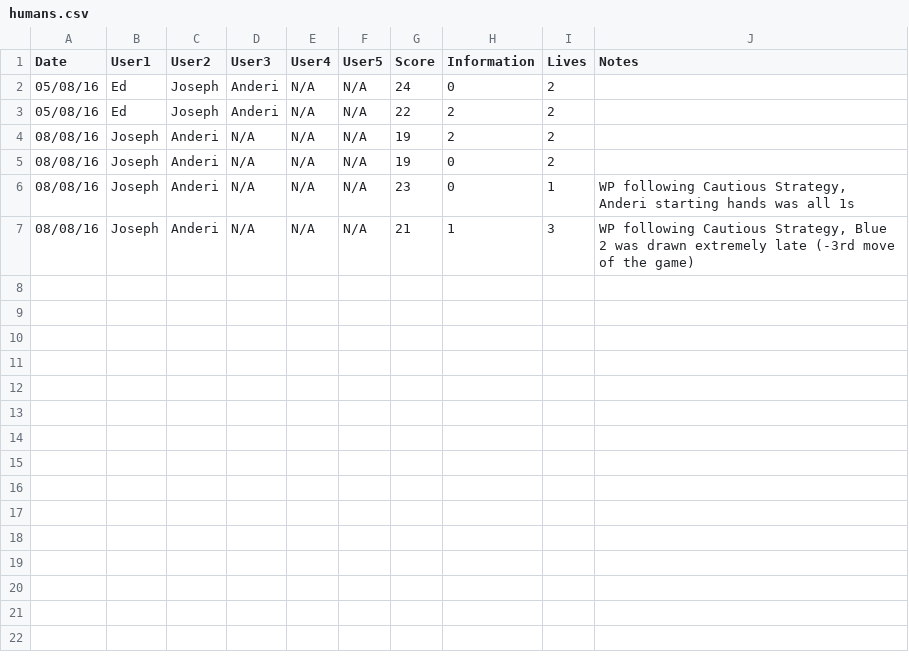
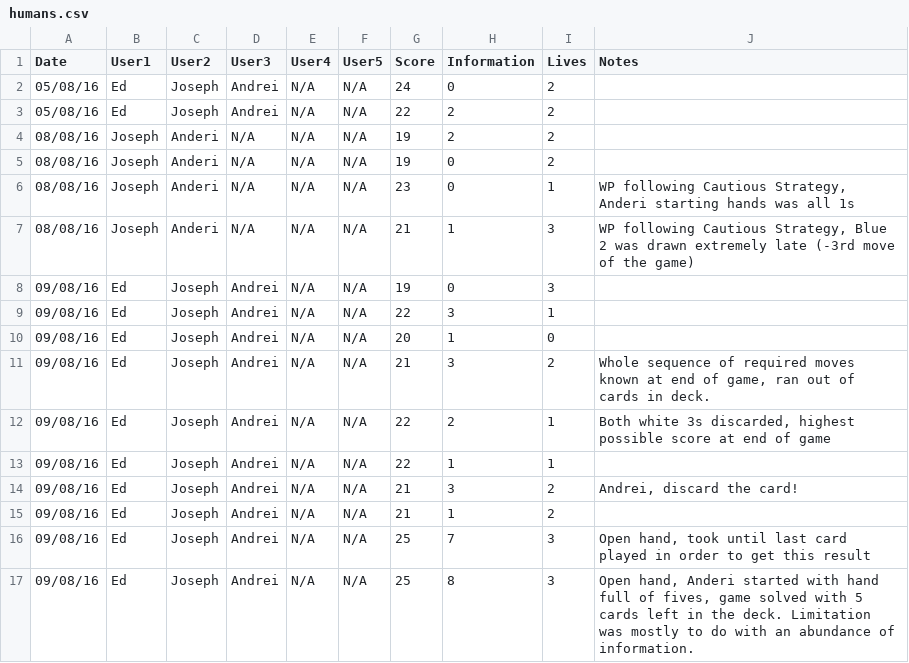
Before and after one commit to hopshackle/hanabiEngine, a CSV file: research/humans.csv, drawn as a sheet.

Commit message:
more human results

```diff
--- a/research/humans.csv
+++ b/research/humans.csv
@@ -1,4 +1,4 @@
 Date,User1,User2,User3,User4,User5,Score,Information,Lives,Notes
-05/08/16,Ed,Joseph,Anderi,N/A,N/A,24,0,2,
-05/08/16,Ed,Joseph,Anderi,N/A,N/A,22,2,2,
+05/08/16,Ed,Joseph,Andrei,N/A,N/A,24,0,2,
+05/08/16,Ed,Joseph,Andrei,N/A,N/A,22,2,2,
 08/08/16,Joseph,Anderi,N/A,N/A,N/A,19,2,2,
@@ -7 +7,11 @@ Date,User1,User2,User3,User4,User5,Score,Information,Lives,Notes
 08/08/16,Joseph,Anderi,N/A,N/A,N/A,21,1,3,"WP following Cautious Strategy, Blue 2 was drawn extremely late (-3rd move of the game)"
+09/08/16,Ed,Joseph,Andrei,N/A,N/A,19,0,3,
+09/08/16,Ed,Joseph,Andrei,N/A,N/A,22,3,1,
+09/08/16,Ed,Joseph,Andrei,N/A,N/A,20,1,0,
+09/08/16,Ed,Joseph,Andrei,N/A,N/A,21,3,2,"Whole sequence of required moves known at end of game, ran out of cards in deck."
+09/08/16,Ed,Joseph,Andrei,N/A,N/A,22,2,1,"Both white 3s discarded, highest possible score at end of game"
+09/08/16,Ed,Joseph,Andrei,N/A,N/A,22,1,1,
+09/08/16,Ed,Joseph,Andrei,N/A,N/A,21,3,2,"Andrei, discard the card!"
+09/08/16,Ed,Joseph,Andrei,N/A,N/A,21,1,2,
+09/08/16,Ed,Joseph,Andrei,N/A,N/A,25,7,3,"Open hand, took until last card played in order to get this result"
+09/08/16,Ed,Joseph,Andrei,N/A,N/A,25,8,3,"Open hand, Anderi started with hand full of fives, game solved with 5 cards left in the deck. Limitation was mostly to do with an abundance of information."
```
